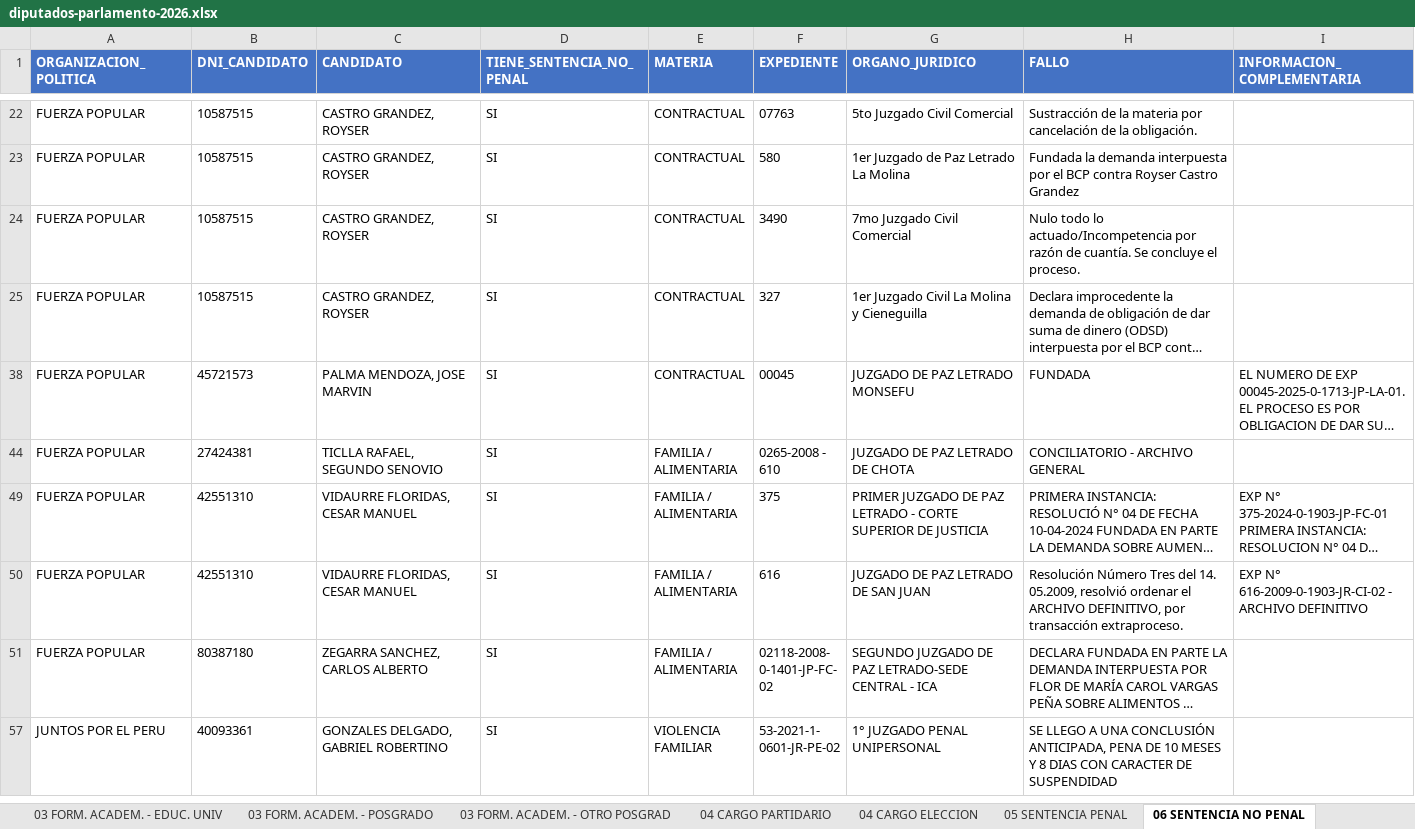
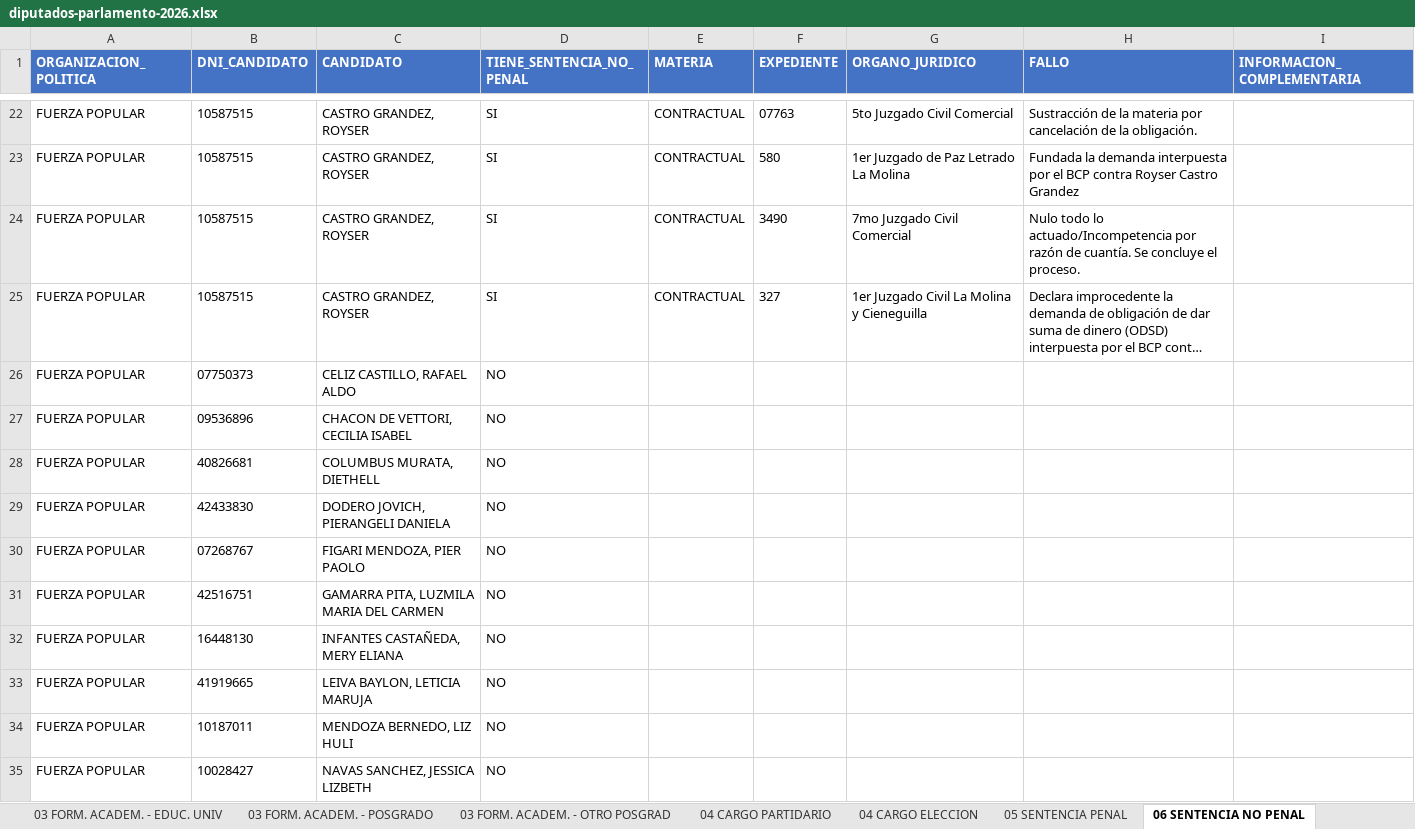
Before and after one commit to nuevasnarrativasec/congreso-2026, an Excel workbook: data/diputados-parlamento-2026.xlsx, sheet 06 SENTENCIA NO PENAL, drawn as a sheet; only a part is shown, gaps mark what is left out; the shorter side is filled out with more unchanged rows; long unchanged cells end in …; values as stored, in another font and other column widths than the file's, no borders; the diff covers the shown part only; the diff names each change by its address in the sheet, - before the commit and + after, or states it on an @@ line.

```diff
--- a/data/diputados-parlamento-2026.xlsx (sheet 06 SENTENCIA NO PENAL)
+++ b/data/diputados-parlamento-2026.xlsx (sheet 06 SENTENCIA NO PENAL)
@@ row 26 unhidden: FUERZA POPULAR | 07750373 | CELIZ CASTILLO, RAFAEL ALDO | NO @@
@@ row 27 unhidden: FUERZA POPULAR | 09536896 | CHACON DE VETTORI, CECILIA ISABEL | NO @@
@@ row 28 unhidden: FUERZA POPULAR | 40826681 | COLUMBUS MURATA, DIETHELL | NO @@
@@ row 29 unhidden: FUERZA POPULAR | 42433830 | DODERO JOVICH, PIERANGELI DANIELA | NO @@
@@ row 30 unhidden: FUERZA POPULAR | 07268767 | FIGARI MENDOZA, PIER PAOLO | NO @@
@@ row 31 unhidden: FUERZA POPULAR | 42516751 | GAMARRA PITA, LUZMILA MARIA DEL CARMEN | NO @@
@@ row 32 unhidden: FUERZA POPULAR | 16448130 | INFANTES CASTAÑEDA, MERY ELIANA | NO @@
@@ row 33 unhidden: FUERZA POPULAR | 41919665 | LEIVA BAYLON, LETICIA MARUJA | NO @@
@@ row 34 unhidden: FUERZA POPULAR | 10187011 | MENDOZA BERNEDO, LIZ HULI | NO @@
@@ row 35 unhidden: FUERZA POPULAR | 10028427 | NAVAS SANCHEZ, JESSICA LIZBETH | NO @@
```
Also changed, not shown: 30 added rows and 83 hidden or unhidden rows elsewhere in this sheet, sheet 02 EXPERIENCIA LABORAL, sheet 08 INGRESOS, sheet 01 DATOS PERSONALES, sheet 03 FORM. ACADEM. - POSGRADO, sheet Pivot Table 5, sheet 08 BIEN INMUEBLE, 16 more sheets, hidden cells, data/senadores-parlamento-2026.xlsx, 30 other files.
